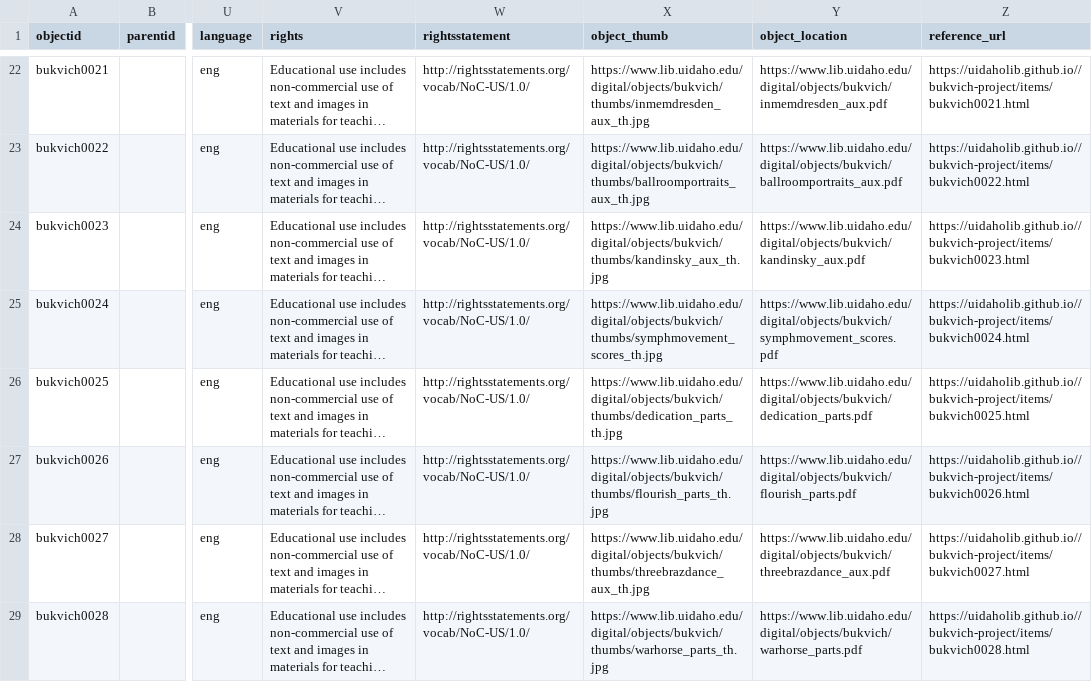
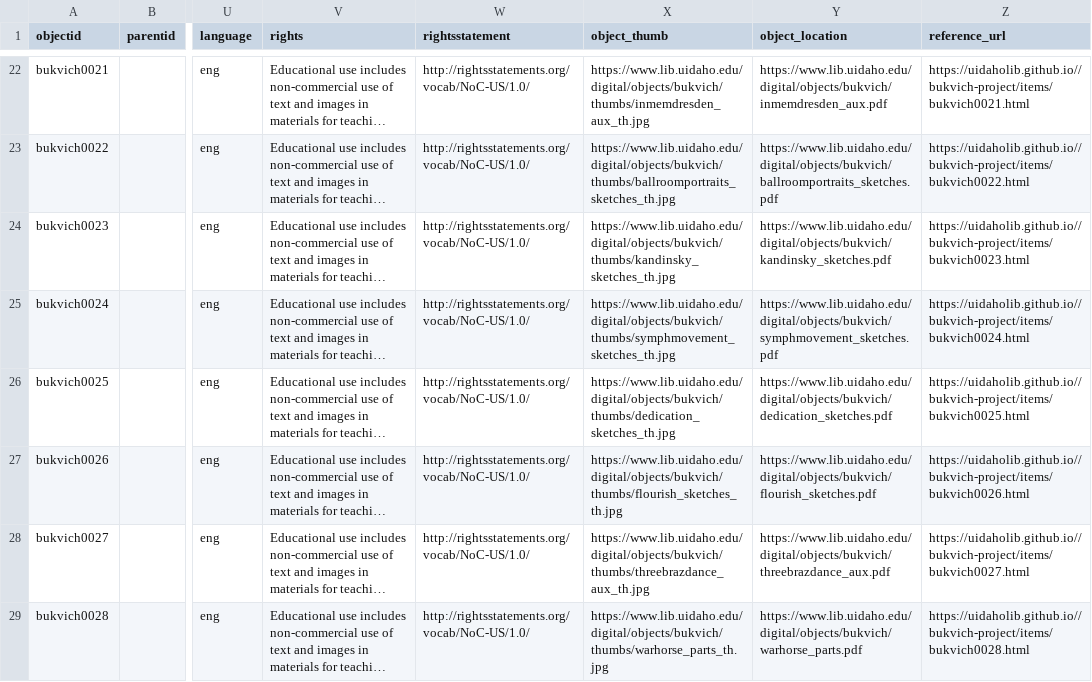
Before and after one commit to uidaholib/bukvich-project, a CSV file: assets/data/metadata.csv, drawn as a sheet; only a part is shown, gaps mark what is left out; long unchanged cells end in …; the diff covers the shown part only; the diff names each change by its address in the sheet, - before the commit and + after, or states it on an @@ line.

```diff
--- a/assets/data/metadata.csv
+++ b/assets/data/metadata.csv
-X23 (object_thumb): https://www.lib.uidaho.edu/digital/objects/bukvich/thumbs/ballroomportraits_aux_th.jpg
+X23 (object_thumb): https://www.lib.uidaho.edu/digital/objects/bukvich/thumbs/ballroomportraits_sketches_th.jpg
-Y23 (object_location): https://www.lib.uidaho.edu/digital/objects/bukvich/ballroomportraits_aux.pdf
+Y23 (object_location): https://www.lib.uidaho.edu/digital/objects/bukvich/ballroomportraits_sketches.pdf
-X24 (object_thumb): https://www.lib.uidaho.edu/digital/objects/bukvich/thumbs/kandinsky_aux_th.jpg
+X24 (object_thumb): https://www.lib.uidaho.edu/digital/objects/bukvich/thumbs/kandinsky_sketches_th.jpg
-Y24 (object_location): https://www.lib.uidaho.edu/digital/objects/bukvich/kandinsky_aux.pdf
+Y24 (object_location): https://www.lib.uidaho.edu/digital/objects/bukvich/kandinsky_sketches.pdf
-X25 (object_thumb): https://www.lib.uidaho.edu/digital/objects/bukvich/thumbs/symphmovement_scores_th.jpg
+X25 (object_thumb): https://www.lib.uidaho.edu/digital/objects/bukvich/thumbs/symphmovement_sketches_th.jpg
-Y25 (object_location): https://www.lib.uidaho.edu/digital/objects/bukvich/symphmovement_scores.pdf
+Y25 (object_location): https://www.lib.uidaho.edu/digital/objects/bukvich/symphmovement_sketches.pdf
-X26 (object_thumb): https://www.lib.uidaho.edu/digital/objects/bukvich/thumbs/dedication_parts_th.jpg
+X26 (object_thumb): https://www.lib.uidaho.edu/digital/objects/bukvich/thumbs/dedication_sketches_th.jpg
-Y26 (object_location): https://www.lib.uidaho.edu/digital/objects/bukvich/dedication_parts.pdf
+Y26 (object_location): https://www.lib.uidaho.edu/digital/objects/bukvich/dedication_sketches.pdf
-X27 (object_thumb): https://www.lib.uidaho.edu/digital/objects/bukvich/thumbs/flourish_parts_th.jpg
+X27 (object_thumb): https://www.lib.uidaho.edu/digital/objects/bukvich/thumbs/flourish_sketches_th.jpg
-Y27 (object_location): https://www.lib.uidaho.edu/digital/objects/bukvich/flourish_parts.pdf
+Y27 (object_location): https://www.lib.uidaho.edu/digital/objects/bukvich/flourish_sketches.pdf
```
Also changed, not shown: 32 edited cells elsewhere in this file, 34 other files.
